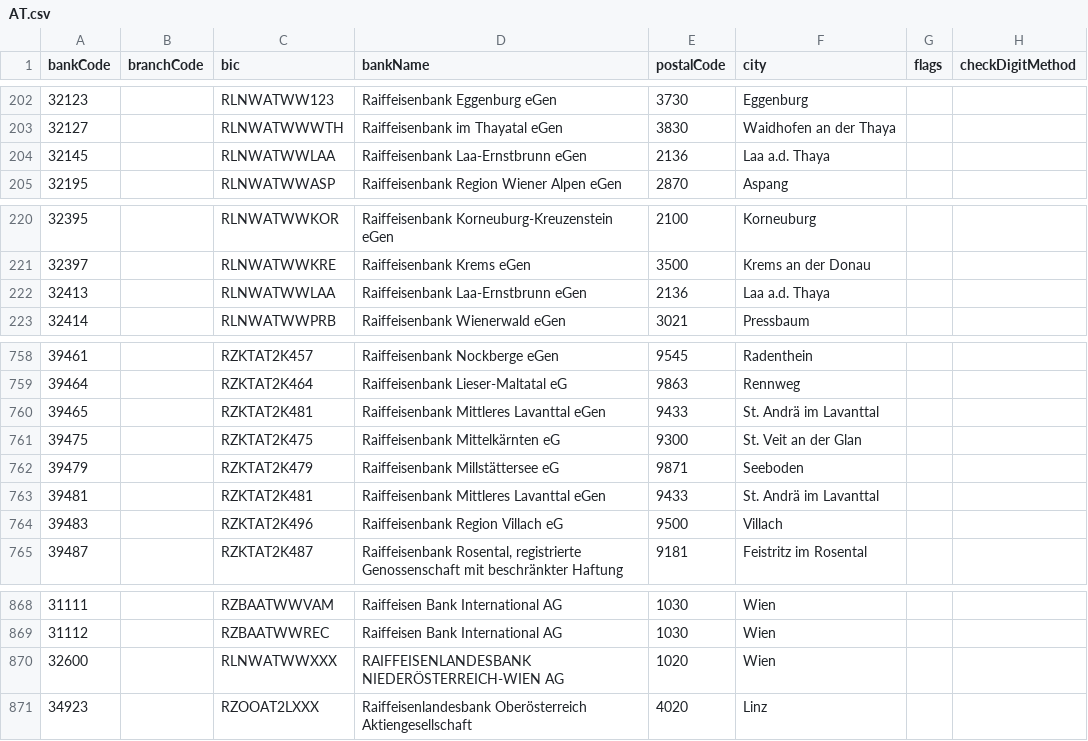
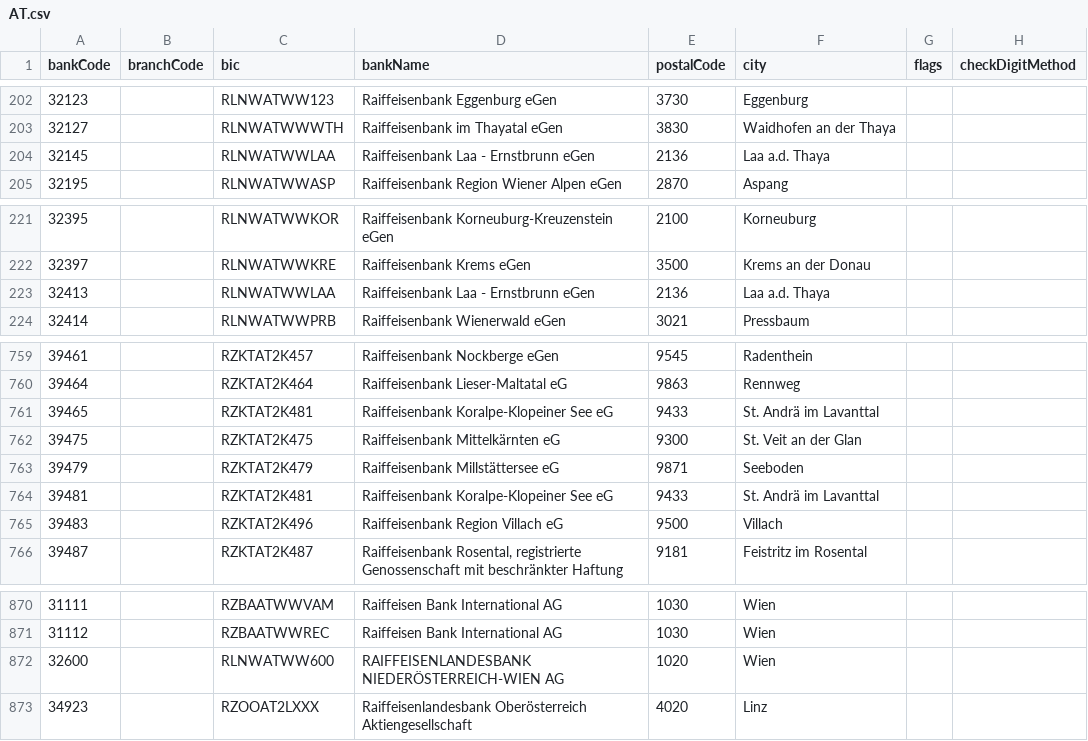
Before and after one commit to SpeedBankingDe/iban-commons, a CSV file: iban-commons-bankdata/src/main/resources/bankdata/AT.csv, drawn as a sheet; only a part is shown, gaps mark what is left out; the diff covers the shown part only.

Commit message:
chore(bankdata): refresh bundled bank data
Upstream changes for AT, ES, FR, NL and PL.

```diff
--- a/iban-commons-bankdata/src/main/resources/bankdata/AT.csv
+++ b/iban-commons-bankdata/src/main/resources/bankdata/AT.csv
@@ -203,3 +203,3 @@ bankCode;branchCode;bic;bankName;postalCode;city;flags;checkDigitMethod
 32127;;RLNWATWWWTH;Raiffeisenbank im Thayatal eGen;3830;Waidhofen an der Thaya;;
-32145;;RLNWATWWLAA;Raiffeisenbank Laa-Ernstbrunn eGen;2136;Laa a.d. Thaya;;
+32145;;RLNWATWWLAA;Raiffeisenbank Laa - Ernstbrunn eGen;2136;Laa a.d. Thaya;;
 32195;;RLNWATWWASP;Raiffeisenbank Region Wiener Alpen eGen;2870;Aspang;;
@@ -221,3 +222,3 @@ bankCode;branchCode;bic;bankName;postalCode;city;flags;checkDigitMethod
 32397;;RLNWATWWKRE;Raiffeisenbank Krems eGen;3500;Krems an der Donau;;
-32413;;RLNWATWWLAA;Raiffeisenbank Laa-Ernstbrunn eGen;2136;Laa a.d. Thaya;;
+32413;;RLNWATWWLAA;Raiffeisenbank Laa - Ernstbrunn eGen;2136;Laa a.d. Thaya;;
 32414;;RLNWATWWPRB;Raiffeisenbank Wienerwald eGen;3021;Pressbaum;;
@@ -759,6 +760,6 @@ bankCode;branchCode;bic;bankName;postalCode;city;flags;checkDigitMethod
 39464;;RZKTAT2K464;Raiffeisenbank Lieser-Maltatal eG;9863;Rennweg;;
-39465;;RZKTAT2K481;Raiffeisenbank Mittleres Lavanttal eGen;9433;St. Andrä im Lavanttal;;
+39465;;RZKTAT2K481;Raiffeisenbank Koralpe-Klopeiner See eG;9433;St. Andrä im Lavanttal;;
 39475;;RZKTAT2K475;Raiffeisenbank Mittelkärnten eG;9300;St. Veit an der Glan;;
 39479;;RZKTAT2K479;Raiffeisenbank Millstättersee eG;9871;Seeboden;;
-39481;;RZKTAT2K481;Raiffeisenbank Mittleres Lavanttal eGen;9433;St. Andrä im Lavanttal;;
+39481;;RZKTAT2K481;Raiffeisenbank Koralpe-Klopeiner See eG;9433;St. Andrä im Lavanttal;;
 39483;;RZKTAT2K496;Raiffeisenbank Region Villach eG;9500;Villach;;
@@ -869,3 +871,3 @@ bankCode;branchCode;bic;bankName;postalCode;city;flags;checkDigitMethod
 31112;;RZBAATWWREC;Raiffeisen Bank International AG;1030;Wien;;
-32600;;RLNWATWWXXX;RAIFFEISENLANDESBANK NIEDERÖSTERREICH-WIEN AG;1020;Wien;;
+32600;;RLNWATWW600;RAIFFEISENLANDESBANK NIEDERÖSTERREICH-WIEN AG;1020;Wien;;
 34923;;RZOOAT2LXXX;Raiffeisenlandesbank Oberösterreich Aktiengesellschaft;4020;Linz;;
```
Also changed, not shown: 2 added rows and 16 edited cells elsewhere in this file, iban-commons-bankdata/src/main/resources/bankdata/ES.csv, iban-commons-bankdata/src/main/resources/bankdata/FR.csv, 2 other files.
